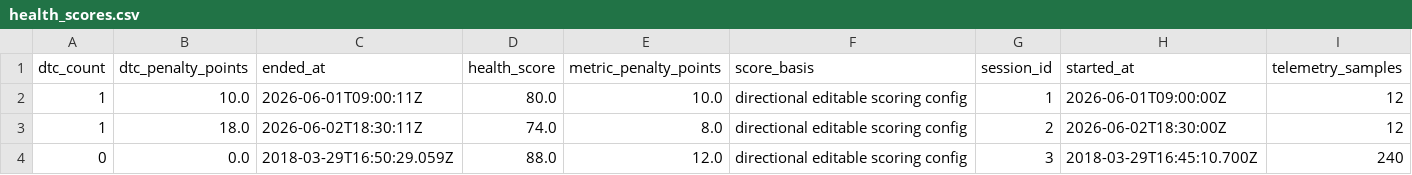
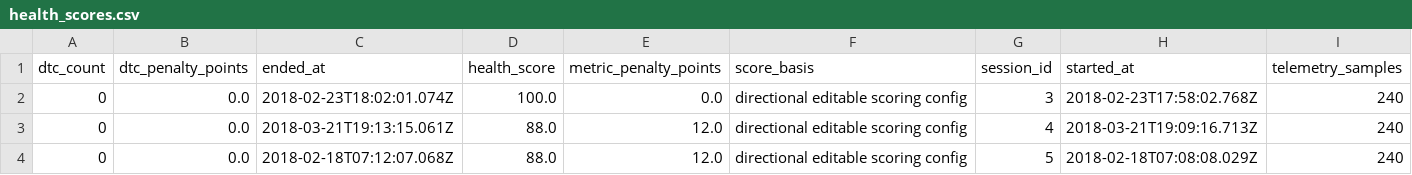
Before and after one commit to uhchi-actual/corvus, a CSV file: powerbi/export/health_scores.csv, drawn as a sheet.

```diff
--- a/powerbi/export/health_scores.csv
+++ b/powerbi/export/health_scores.csv
@@ -1,4 +1,4 @@
 dtc_count,dtc_penalty_points,ended_at,health_score,metric_penalty_points,score_basis,session_id,started_at,telemetry_samples
-1,10.0,2026-06-01T09:00:11Z,80.0,10.0,directional editable scoring config,1,2026-06-01T09:00:00Z,12
-1,18.0,2026-06-02T18:30:11Z,74.0,8.0,directional editable scoring config,2,2026-06-02T18:30:00Z,12
-0,0.0,2018-03-29T16:50:29.059Z,88.0,12.0,directional editable scoring config,3,2018-03-29T16:45:10.700Z,240
+0,0.0,2018-02-23T18:02:01.074Z,100.0,0.0,directional editable scoring config,3,2018-02-23T17:58:02.768Z,240
+0,0.0,2018-03-21T19:13:15.061Z,88.0,12.0,directional editable scoring config,4,2018-03-21T19:09:16.713Z,240
+0,0.0,2018-02-18T07:12:07.068Z,88.0,12.0,directional editable scoring config,5,2018-02-18T07:08:08.029Z,240
```
Also changed, not shown: powerbi/export/baselines.csv, powerbi/export/drive_sessions.csv, 32 other files.
